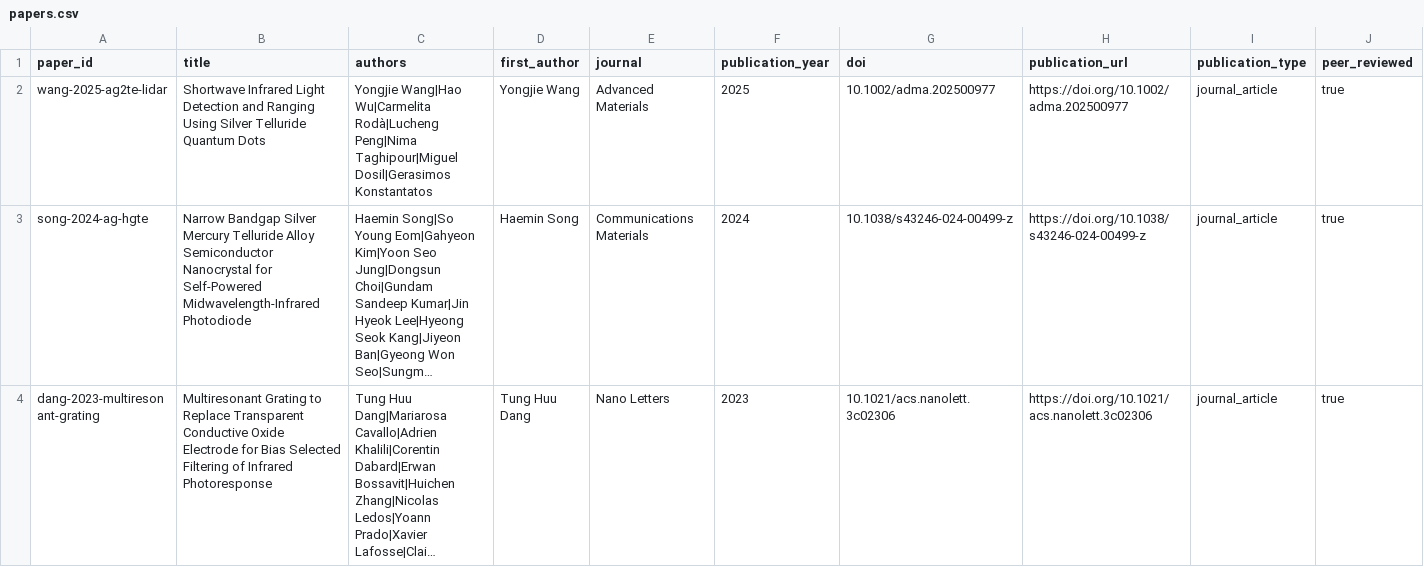
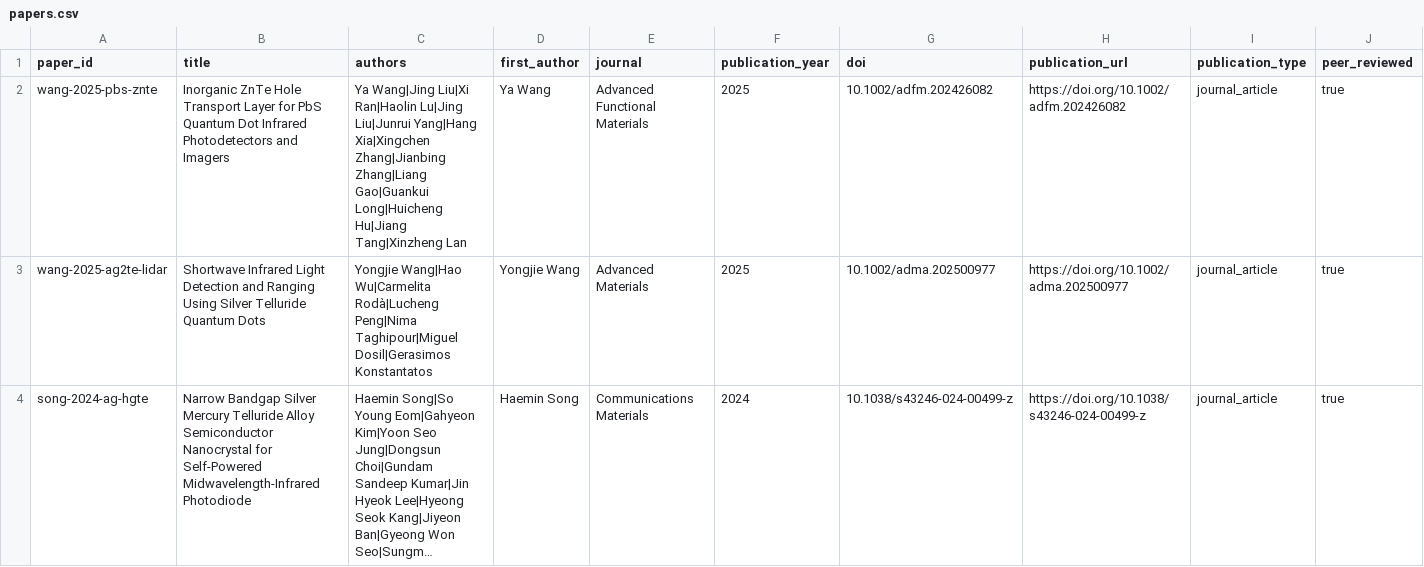
Before and after one commit to Shlok-Joseph-Paul/cQD-Detector-Compiler-and-Verifier, a CSV file: data/papers.csv, drawn as a sheet; only a part is shown; the shorter side is filled out with more unchanged rows; long unchanged cells end in …; rows hold the shown columns only; the diff names each change by its address in the sheet, - before the commit and + after, or states it on an @@ line.

```diff
--- a/data/papers.csv
+++ b/data/papers.csv
+row 2: wang-2025-pbs-znte | Inorganic ZnTe Hole Transport Layer for PbS Quantum Dot Infrared Photodetectors and Imagers | Ya Wang|Jing Liu|Xi Ran|Haolin Lu|Jing Liu|Junrui Yang|Hang Xia|Xingchen Zhang|Jianbing Zhang|Liang Gao|Guankui Long|Huicheng Hu|Jiang Tang|Xinzheng Lan | Ya Wang | Advanced Functional Materials | 2025 | 10.1002/adfm.202426082 | https://doi.org/10.1002/adfm.202426082 | journal_article | true
```
Also changed, not shown: data/devices.csv, data/measurements.csv, 2 other files.
